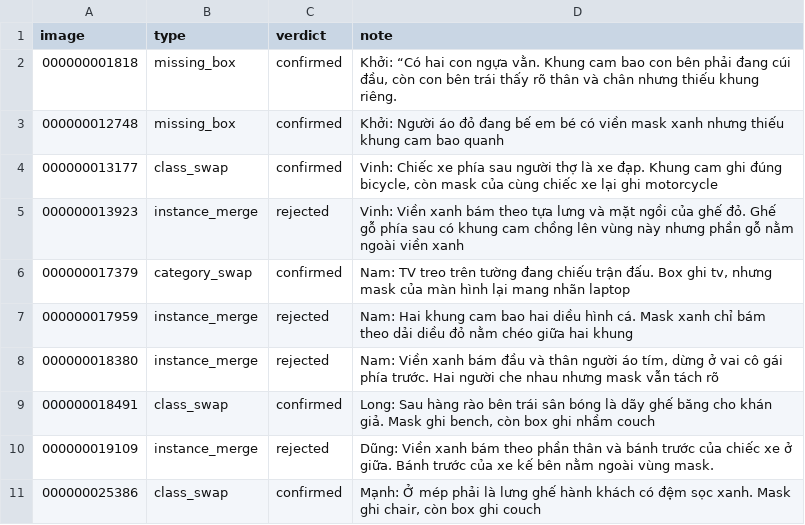
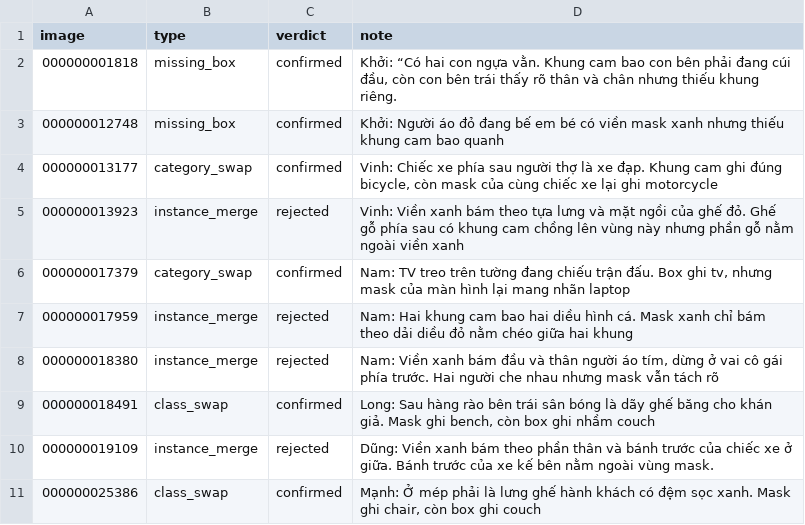
Before and after one commit to khoivancw/K5-L23-Day10-Nhom02-Dataset-Release-Handover, a CSV file: submission/r2007/review_log.csv, drawn as a sheet.

```diff
--- a/submission/r2007/review_log.csv
+++ b/submission/r2007/review_log.csv
@@ -3,3 +3,3 @@ image,type,verdict,note
 000000012748,missing_box,confirmed,Khởi: Người áo đỏ đang bế em bé có viền mask xanh nhưng thiếu khung cam bao quanh
-000000013177,class_swap,confirmed,"Vinh: Chiếc xe phía sau người thợ là xe đạp. Khung cam ghi đúng bicycle, còn mask của cùng chiếc xe lại ghi motorcycle"
+000000013177,category_swap,confirmed,"Vinh: Chiếc xe phía sau người thợ là xe đạp. Khung cam ghi đúng bicycle, còn mask của cùng chiếc xe lại ghi motorcycle"
 000000013923,instance_merge,rejected,Vinh: Viền xanh bám theo tựa lưng và mặt ngồi của ghế đỏ. Ghế gỗ phía sau có khung cam chồng lên vùng này nhưng phần gỗ nằm ngoài viền xanh
```
Also changed, not shown: 2 other files.
